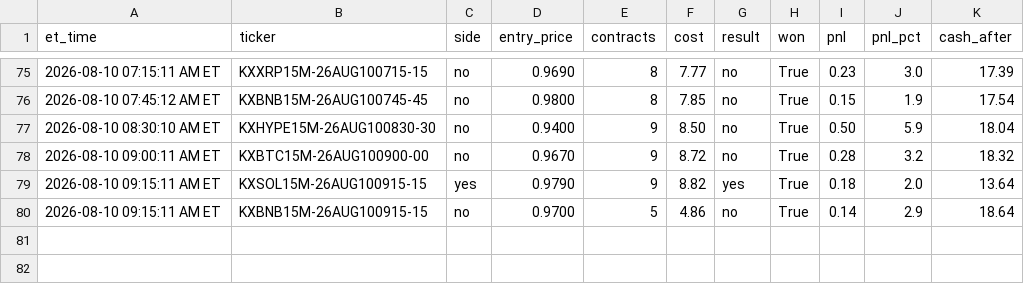
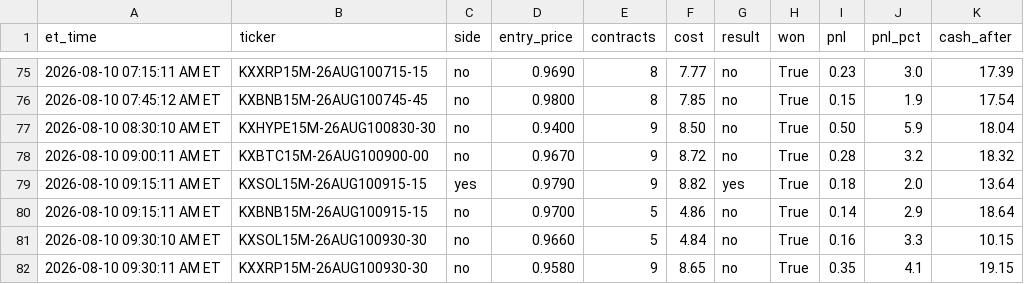
Before and after one commit to nitinjakka/nitinjakka, a CSV file: kalshi_paper_log.csv, drawn as a sheet; only a part is shown, gaps mark what is left out.

```diff
--- a/kalshi_paper_log.csv
+++ b/kalshi_paper_log.csv
@@ -80 +80,3 @@ et_time,ticker,side,entry_price,contracts,cost,result,won,pnl,pnl_pct,cash_after
 2026-08-10 09:15:11 AM ET,KXBNB15M-26AUG100915-15,no,0.9700,5,4.86,no,True,0.14,2.9,18.64
+2026-08-10 09:30:10 AM ET,KXSOL15M-26AUG100930-30,no,0.9660,5,4.84,no,True,0.16,3.3,10.15
+2026-08-10 09:30:11 AM ET,KXXRP15M-26AUG100930-30,no,0.9580,9,8.65,no,True,0.35,4.1,19.15
```
Also changed, not shown: kalshi_live_log.csv, 4 other files.
